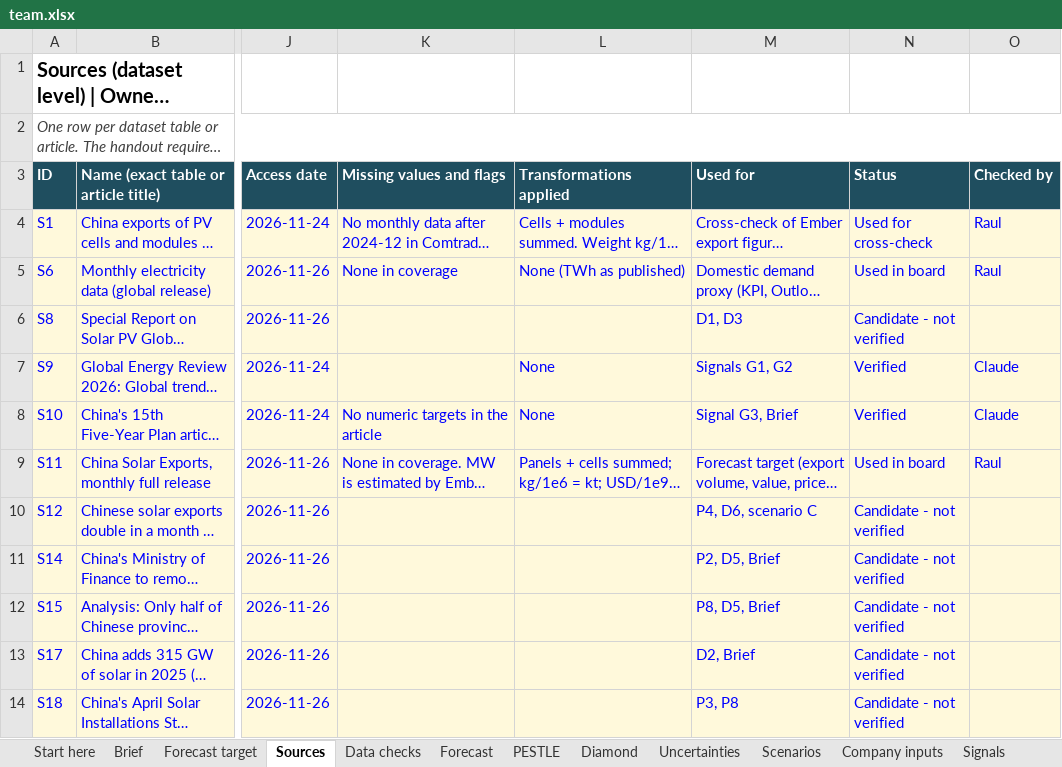
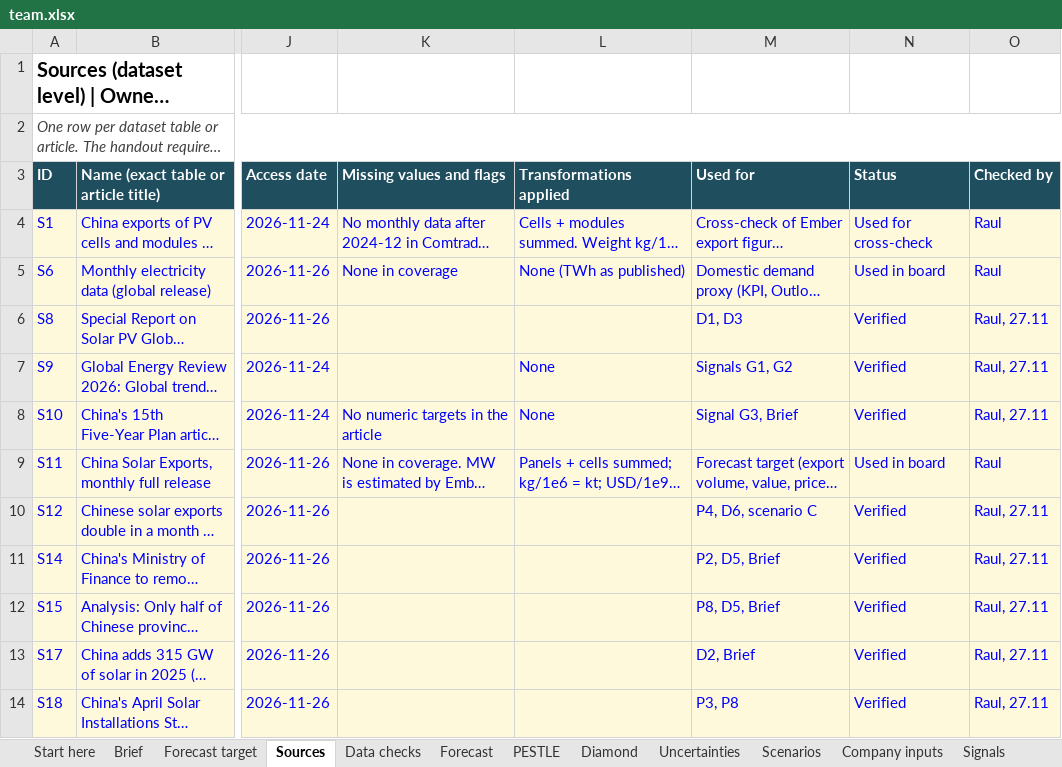
Before and after one commit to raulnjjoshi-hub/china-solar-bi, an Excel workbook: content/team.xlsx, sheet Sources, drawn as a sheet; only a part is shown, gaps mark what is left out; long unchanged cells end in …; values as stored, in another font and other column widths than the file's, no borders; the diff covers the shown part only; the diff names each change by its address in the sheet, - before the commit and + after, or states it on an @@ line.

```diff
--- a/content/team.xlsx (sheet Sources)
+++ b/content/team.xlsx (sheet Sources)
-N6 (Status): Candidate - not verified
+N6 (Status): Verified
-O6 (Checked by): (empty)
+O6 (Checked by): Raul, 27.11
-O7:O8 (Checked by): Claude
+O7:O8 (Checked by): Raul, 27.11
-N10:N14 (Status): Candidate - not verified
+N10:N14 (Status): Verified
-O10:O14 (Checked by): (empty)
+O10:O14 (Checked by): Raul, 27.11
```
Also changed, not shown: 28 edited cells elsewhere in this sheet, sheet Scenarios, sheet Diamond, sheet PESTLE, sheet Uncertainties, sheet Company inputs, sheet Brief, 2 more sheets, 3 other files.
